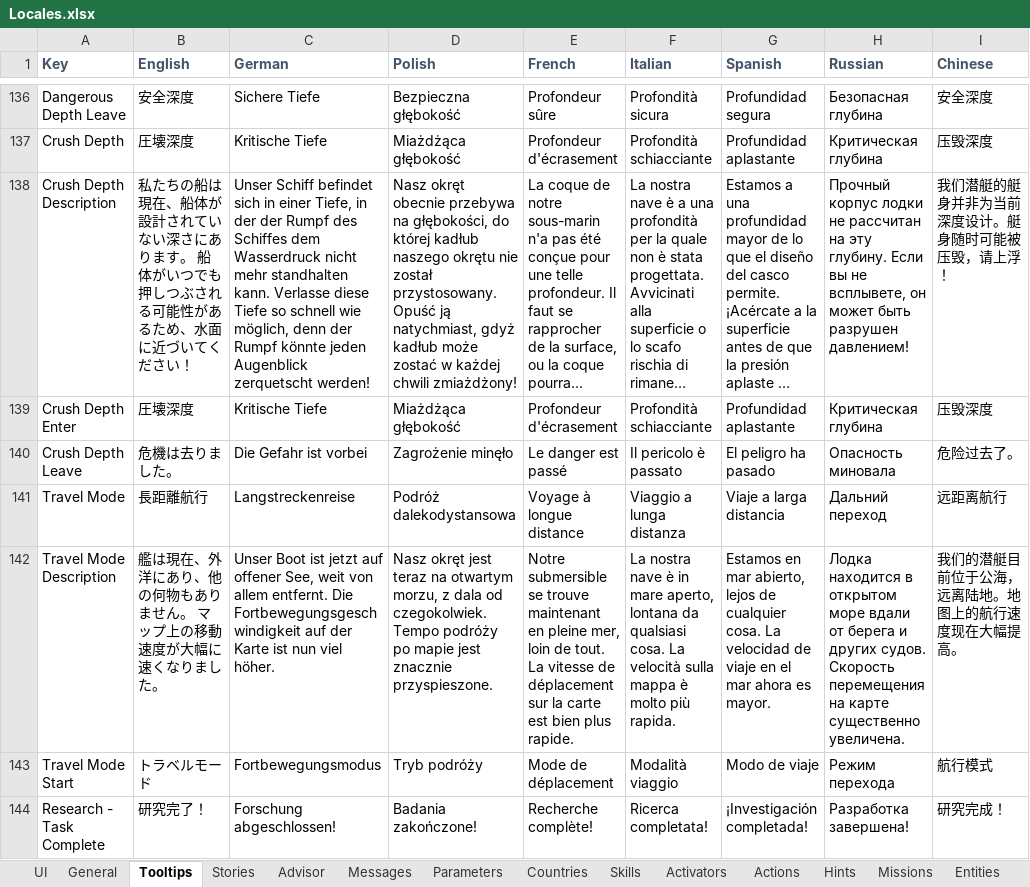
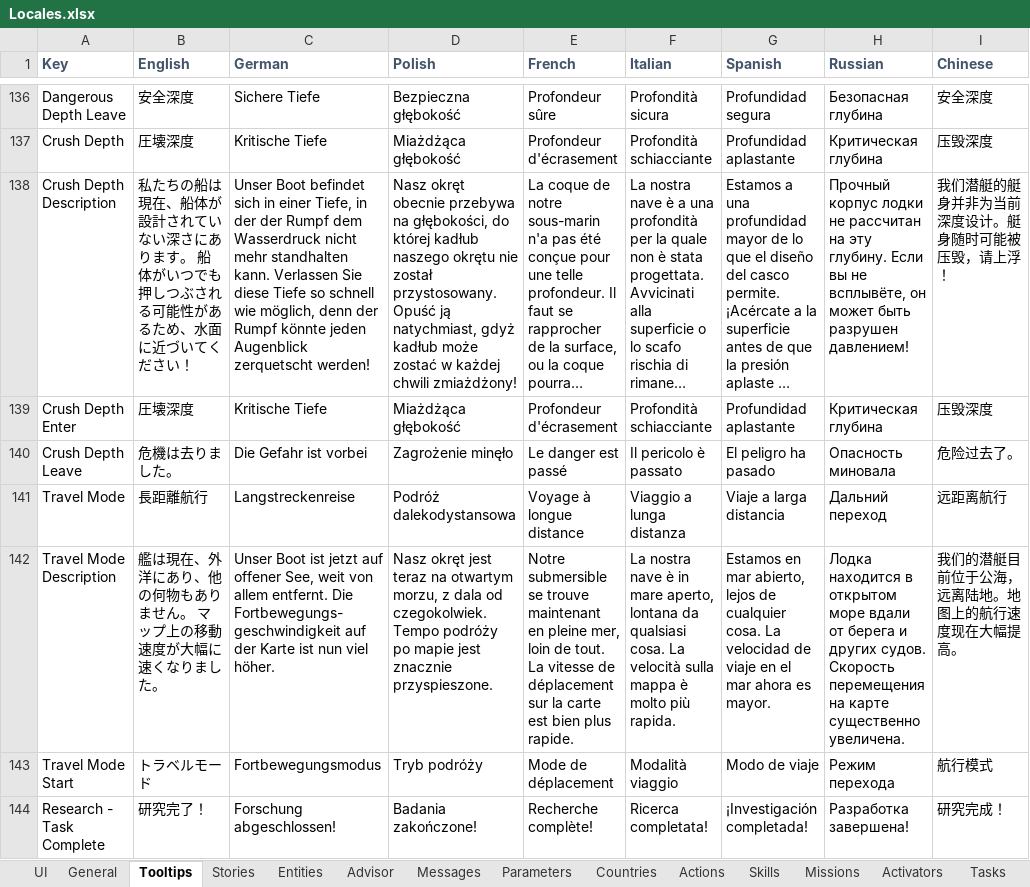
Before and after one commit to surumeika1987/UBOAT_JAPANESE_LAUNGAGE, an Excel workbook: Assets/Mods/japaneselanguagemod/Data Sheets/Locales.xlsx, sheet Tooltips, drawn as a sheet; only a part is shown, gaps mark what is left out; long unchanged cells end in …; values as stored, in another font and other column widths than the file's, no borders; the diff covers the shown part only; the diff names each change by its address in the sheet, - before the commit and + after, or states it on an @@ line.

```diff
--- a/Assets/Mods/japaneselanguagemod/Data Sheets/Locales.xlsx (sheet Tooltips)
+++ b/Assets/Mods/japaneselanguagemod/Data Sheets/Locales.xlsx (sheet Tooltips)
@@ sheet tab order changed: UI | General | Tooltips | Stories | Entities | Advisor | Messages | Parameters | Countries | Actions | Skills | Missions | Activators | Tasks @@
-C138 (German): Unser Schiff befindet sich in einer Tiefe, in der der Rumpf des Schiffes dem Wasserdruck nicht mehr standhalten kann. Verlasse diese Tiefe…
+C138 (German): Unser Boot befindet sich in einer Tiefe, in der der Rumpf dem Wasserdruck nicht mehr standhalten kann. Verlassen Sie diese Tiefe…
-H138 (Russian): …вы не всплывете, он может…
+H138 (Russian): …вы не всплывёте, он может…
-C142 (German): …entfernt. Die Fortbewegungsgeschwindigkeit auf der…
+C142 (German): …entfernt. Die Fortbewegungs- geschwindigkeit auf der…
```
Also changed, not shown: 19 added rows and 72 edited cells elsewhere in this sheet, sheet UI, sheet Activators, sheet General, sheet Entities, sheet Items, sheet Missions, 11 more sheets, 5 other files.
